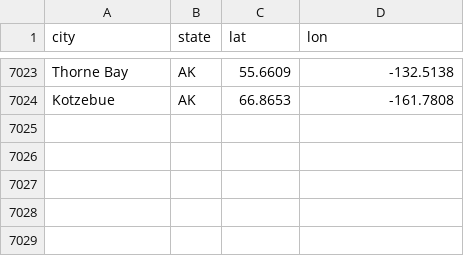
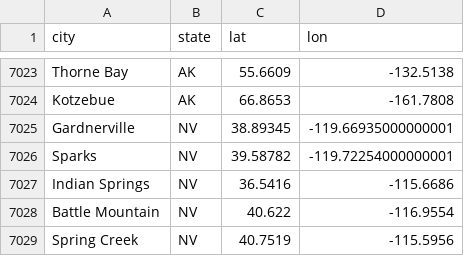
Before and after one commit to slappduck/bid-caller-pro, a CSV file: data/bid_portal_coords.csv, drawn as a sheet; only a part is shown, gaps mark what is left out.

```diff
--- a/data/bid_portal_coords.csv
+++ b/data/bid_portal_coords.csv
@@ -7024 +7024,6 @@ Thorne Bay,AK,55.6609,-132.5138
 Kotzebue,AK,66.8653,-161.7808
+Gardnerville,NV,38.89345,-119.66935000000001
+Sparks,NV,39.58782,-119.72254000000001
+Indian Springs,NV,36.5416,-115.6686
+Battle Mountain,NV,40.622,-116.9554
+Spring Creek,NV,40.7519,-115.5956
```
Also changed, not shown: 1 other file.
